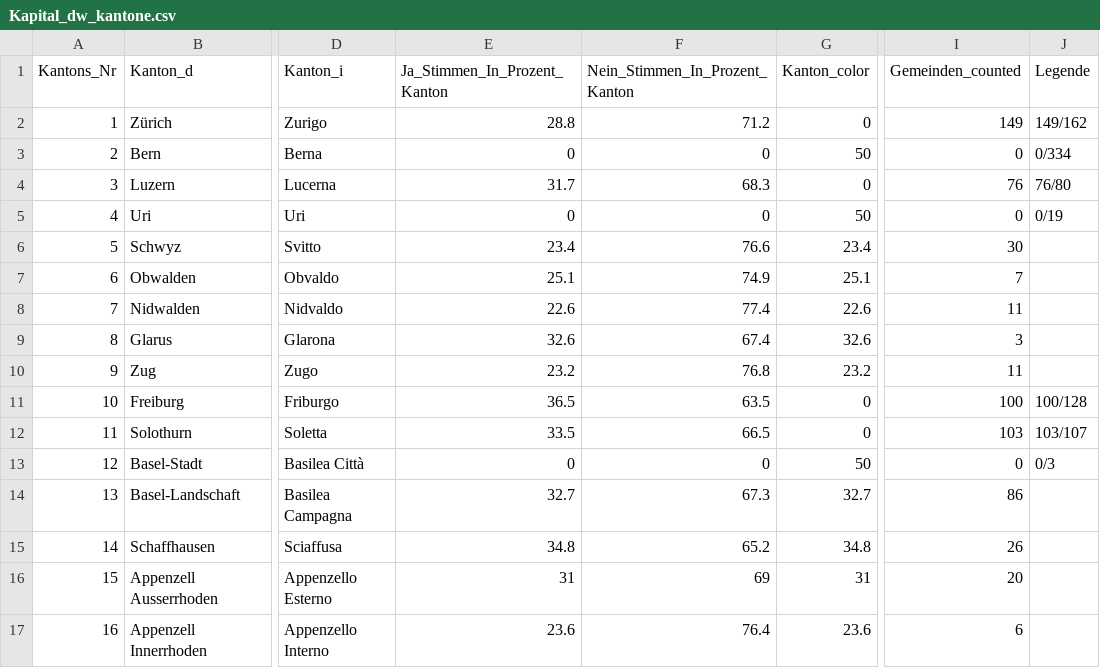
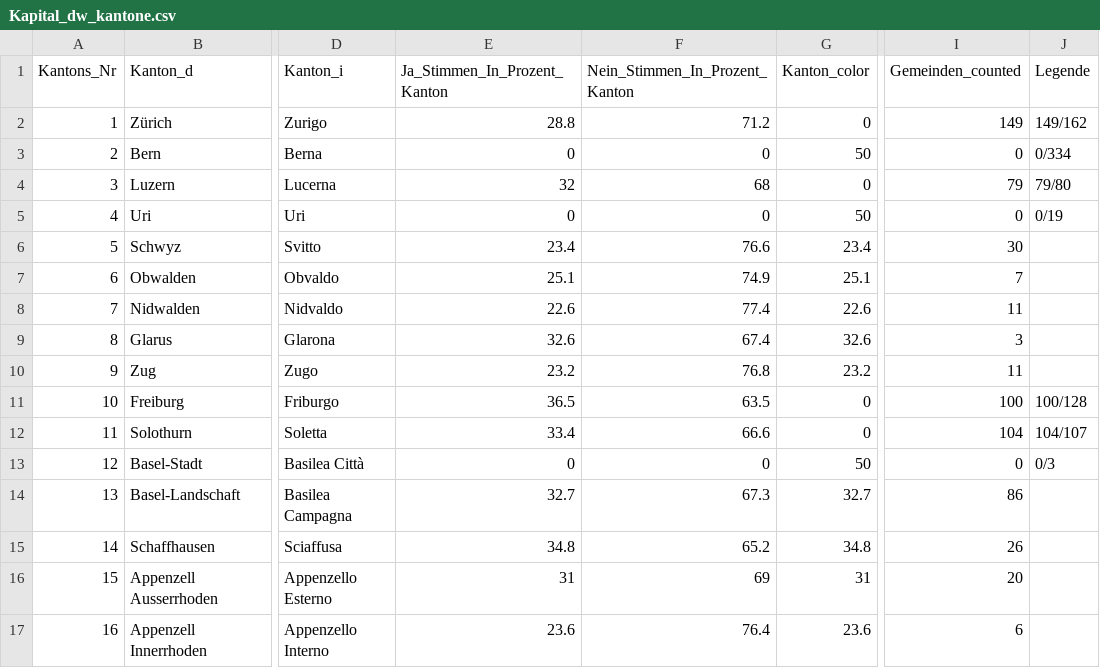
Before and after one commit to awp-finanznachrichten/lena_september2021, a CSV file: Output/Kapital_dw_kantone.csv, drawn as a sheet; only a part is shown, gaps mark what is left out; the diff names each change by its address in the sheet, - before the commit and + after, or states it on an @@ line.

```diff
--- a/Output/Kapital_dw_kantone.csv
+++ b/Output/Kapital_dw_kantone.csv
-E4 (Ja_Stimmen_In_Prozent_Kanton): 31.7
+E4 (Ja_Stimmen_In_Prozent_Kanton): 32
-F4 (Nein_Stimmen_In_Prozent_Kanton): 68.3
+F4 (Nein_Stimmen_In_Prozent_Kanton): 68
-I4 (Gemeinden_counted): 76
+I4 (Gemeinden_counted): 79
-J4 (Legende): 76/80
+J4 (Legende): 79/80
-E12 (Ja_Stimmen_In_Prozent_Kanton): 33.5
+E12 (Ja_Stimmen_In_Prozent_Kanton): 33.4
-F12 (Nein_Stimmen_In_Prozent_Kanton): 66.5
+F12 (Nein_Stimmen_In_Prozent_Kanton): 66.6
-I12 (Gemeinden_counted): 103
+I12 (Gemeinden_counted): 104
-J12 (Legende): 103/107
+J12 (Legende): 104/107
```
Also changed, not shown: Output/Ehe_all_data.csv, Output/Ehe_dw.csv, 7 other files.
